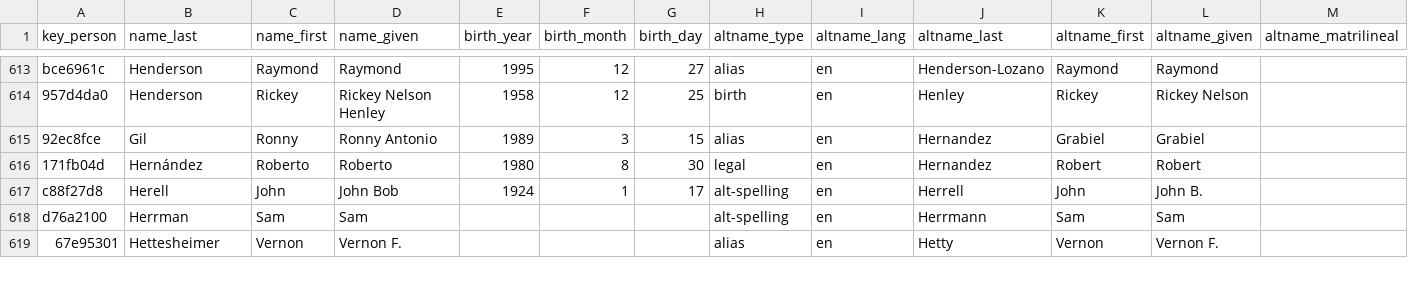
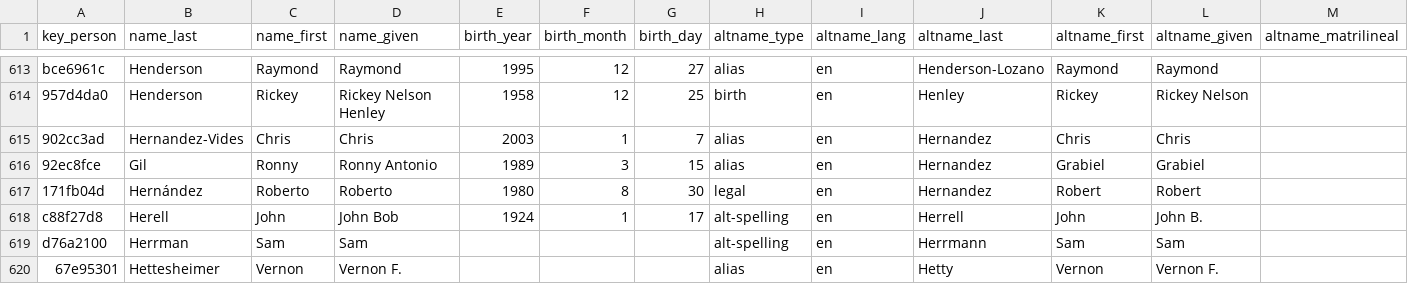
Before and after one commit to chadwickbureau/register, a CSV file: data/names.csv, drawn as a sheet; only a part is shown, gaps mark what is left out; rows hold the shown columns only; the diff names each change by its address in the sheet, - before the commit and + after, or states it on an @@ line.

Commit message:
Update people and names as of 2025-02-09.

```diff
--- a/data/names.csv
+++ b/data/names.csv
+row 615: 902cc3ad | Hernandez-Vides | Chris | Chris | 2003 | 1 | 7 | alias | en | Hernandez | Chris | Chris
```
Also changed, not shown: 16 other files.
